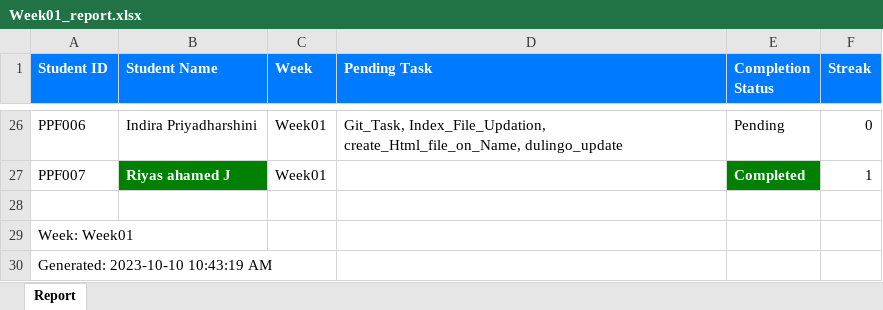
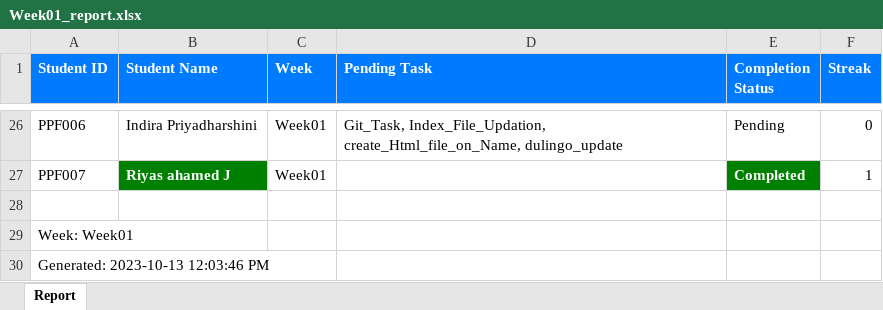
Before and after one commit to NeejaViju/StudentsReport, an Excel workbook: Reports/Week01_report.xlsx, sheet Report, drawn as a sheet; only a part is shown, gaps mark what is left out; values as stored, in another font and other column widths than the file's, no borders; the diff names each change by its address in the sheet, - before the commit and + after, or states it on an @@ line.

```diff
--- a/Reports/Week01_report.xlsx (sheet Report)
+++ b/Reports/Week01_report.xlsx (sheet Report)
-A30 (Student ID): Generated: 2023-10-10 10:43:19 AM
+A30 (Student ID): Generated: 2023-10-13 12:03:46 PM
```
Also changed, not shown: Reports/Week02_report.xlsx, Reports/Week03_report.xlsx, 5 other files.
